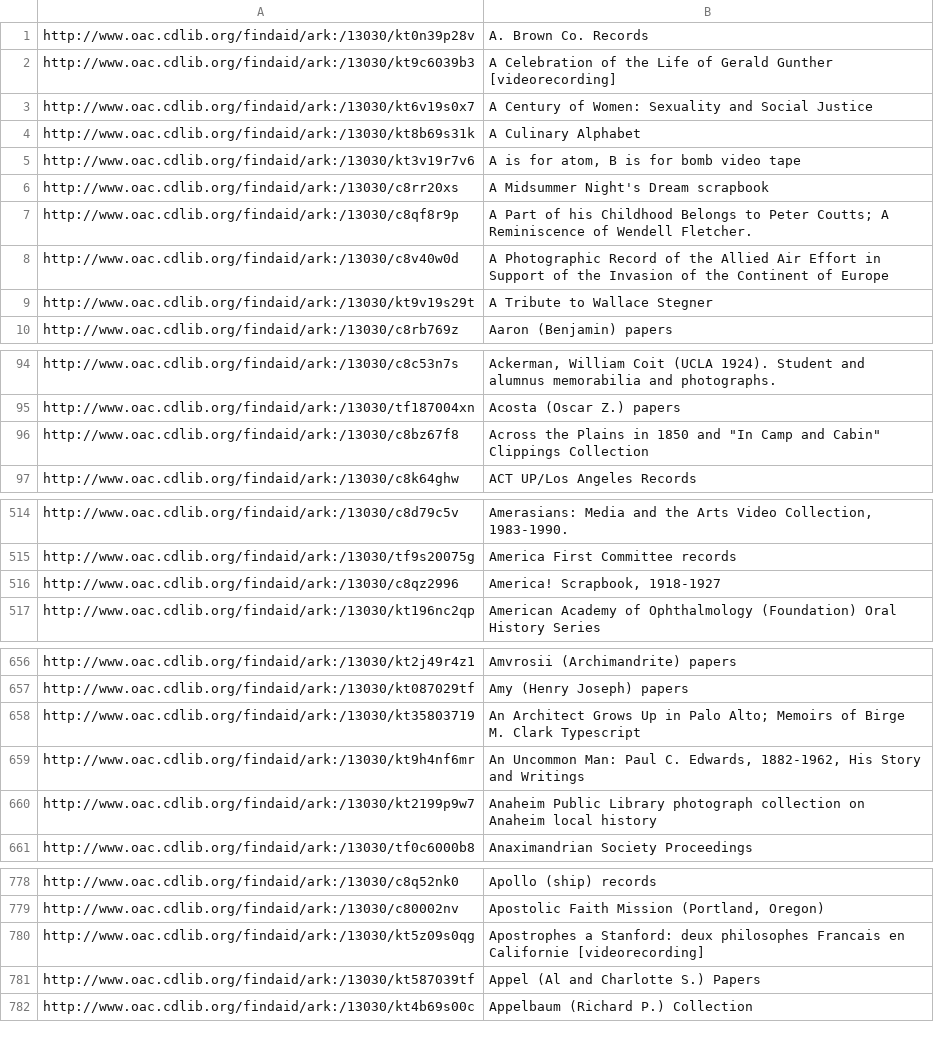
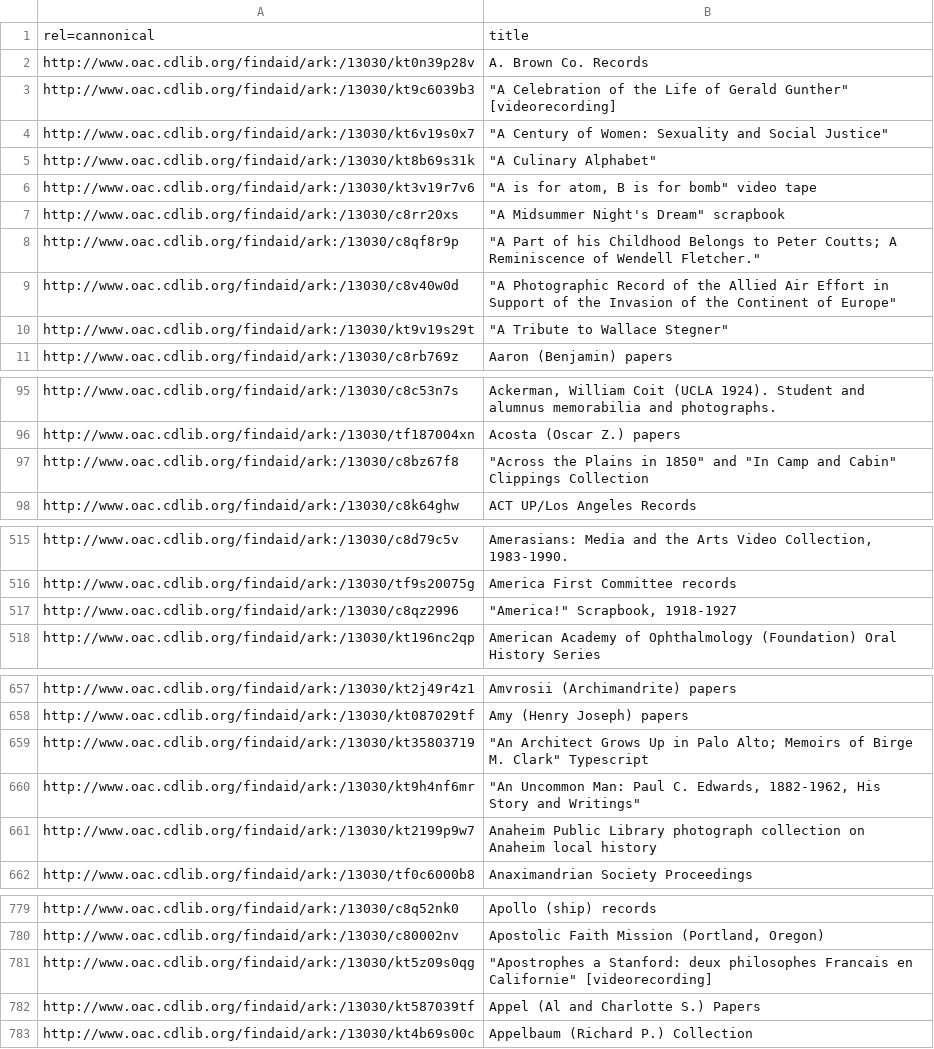
Before and after one commit to ucldc/oac_collections, a TSV file: titles/a_titles.tsv, drawn as a sheet; only a part is shown, gaps mark what is left out; addresses are those after the commit; the diff names each change by its address in the sheet, - before the commit and + after, or states it on an @@ line.

```diff
--- a/titles/a_titles.tsv
+++ b/titles/a_titles.tsv
+row 1: rel=cannonical | title
-B3: A Celebration of the Life of Gerald Gunther [videorecording]
+B3: "A Celebration of the Life of Gerald Gunther" [videorecording]
-B4: A Century of Women: Sexuality and Social Justice
+B4: "A Century of Women: Sexuality and Social Justice"
-B5: A Culinary Alphabet
+B5: "A Culinary Alphabet"
-B6: A is for atom, B is for bomb video tape
+B6: "A is for atom, B is for bomb" video tape
-B7: A Midsummer Night's Dream scrapbook
+B7: "A Midsummer Night's Dream" scrapbook
-B8: A Part of his Childhood Belongs to Peter Coutts; A Reminiscence of Wendell Fletcher.
+B8: "A Part of his Childhood Belongs to Peter Coutts; A Reminiscence of Wendell Fletcher."
-B9: A Photographic Record of the Allied Air Effort in Support of the Invasion of the Continent of Europe
+B9: "A Photographic Record of the Allied Air Effort in Support of the Invasion of the Continent of Europe"
-B10: A Tribute to Wallace Stegner
+B10: "A Tribute to Wallace Stegner"
-B97: Across the Plains in 1850 and "In…
+B97: "Across the Plains in 1850" and "In…
-B517: America! Scrapbook, 1918-1927
+B517: "America!" Scrapbook, 1918-1927
-B659: An Architect Grows Up in Palo Alto; Memoirs of Birge M. Clark Typescript
+B659: "An Architect Grows Up in Palo Alto; Memoirs of Birge M. Clark" Typescript
-B660: An Uncommon Man: Paul C. Edwards, 1882-1962, His Story and Writings
+B660: "An Uncommon Man: Paul C. Edwards, 1882-1962, His Story and Writings"
-B781: Apostrophes a Stanford: deux philosophes Francais en Californie [videorecording]
+B781: "Apostrophes a Stanford: deux philosophes Francais en Californie" [videorecording]
```
Also changed, not shown: titles/b_titles.tsv, titles/c_titles.tsv, 23 other files.
